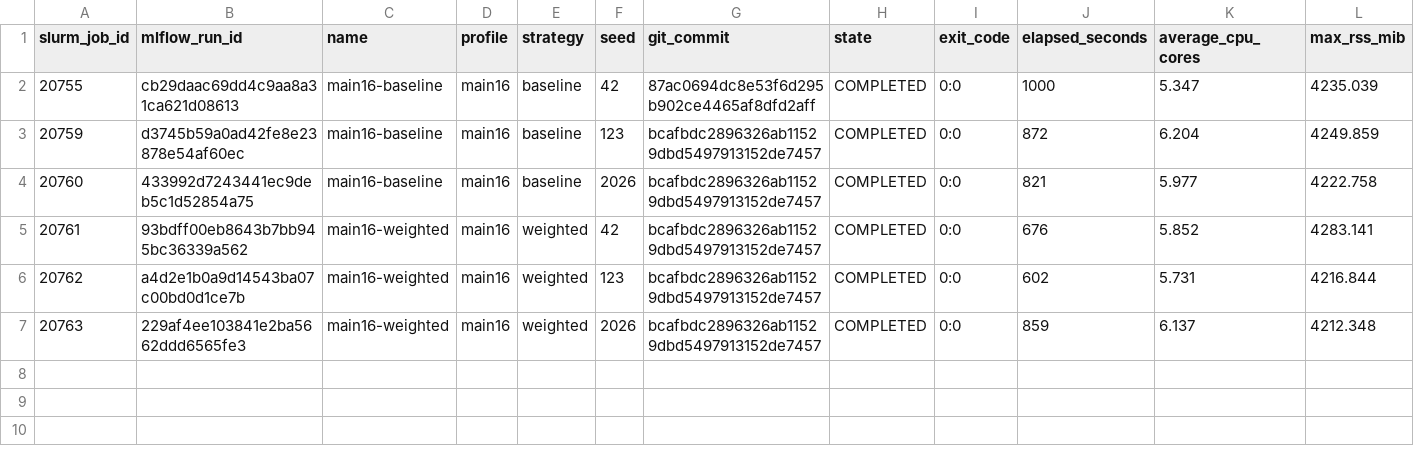
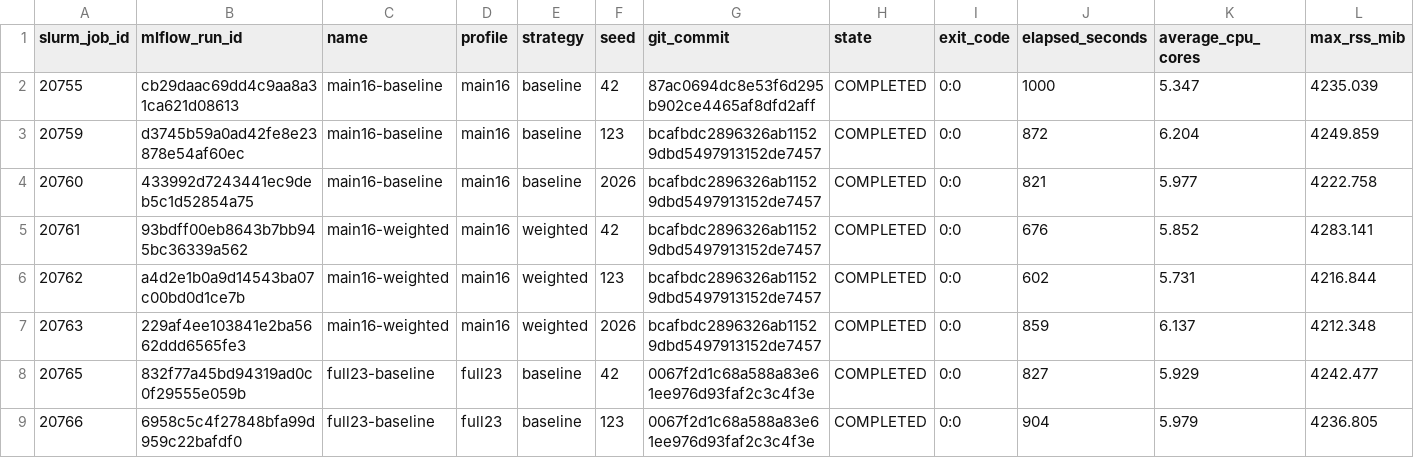
Before and after one commit to christianbueno1/polysight, a CSV file: experiments/summary.csv, drawn as a sheet; only a part is shown; rows hold the shown columns only; the diff names each change by its address in the sheet, - before the commit and + after, or states it on an @@ line.

```diff
--- a/experiments/summary.csv
+++ b/experiments/summary.csv
+row 8: 20765 | 832f77a45bd94319ad0c0f29555e059b | full23-baseline | full23 | baseline | 42 | 0067f2d1c68a588a83e61ee976d93faf2c3c4f3e | COMPLETED | 0:0 | 827 | 5.929 | 4242.477
+row 9: 20766 | 6958c5c4f27848bfa99d959c22bafdf0 | full23-baseline | full23 | baseline | 123 | 0067f2d1c68a588a83e61ee976d93faf2c3c4f3e | COMPLETED | 0:0 | 904 | 5.979 | 4236.805
```
Also changed, not shown: 4 other files.
